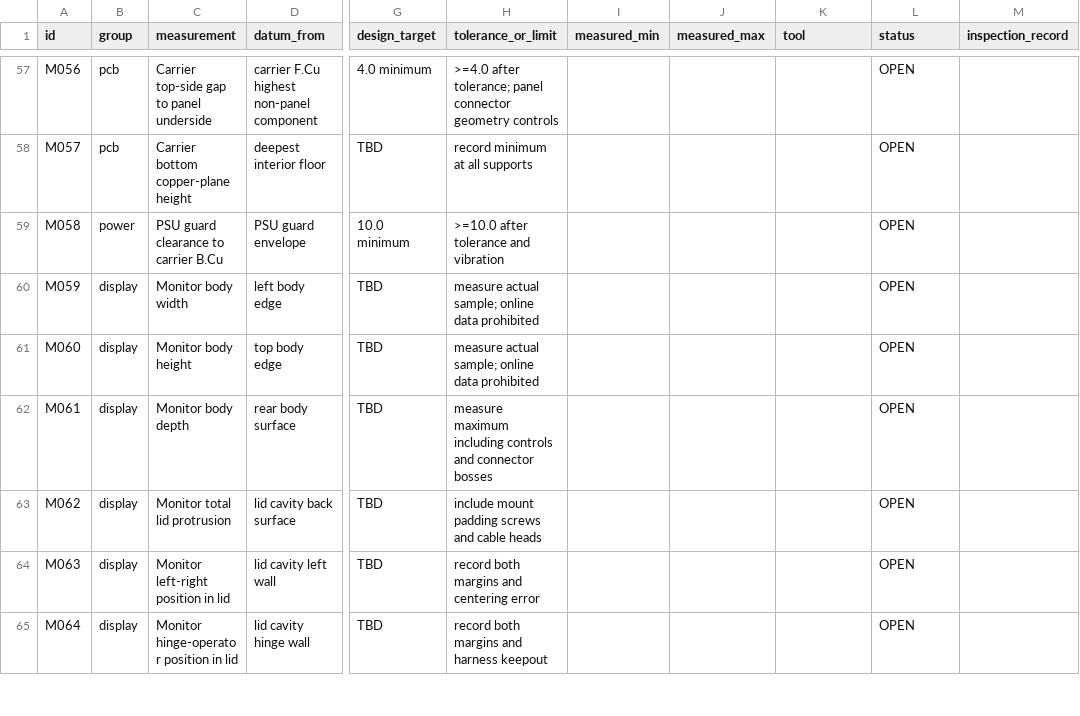
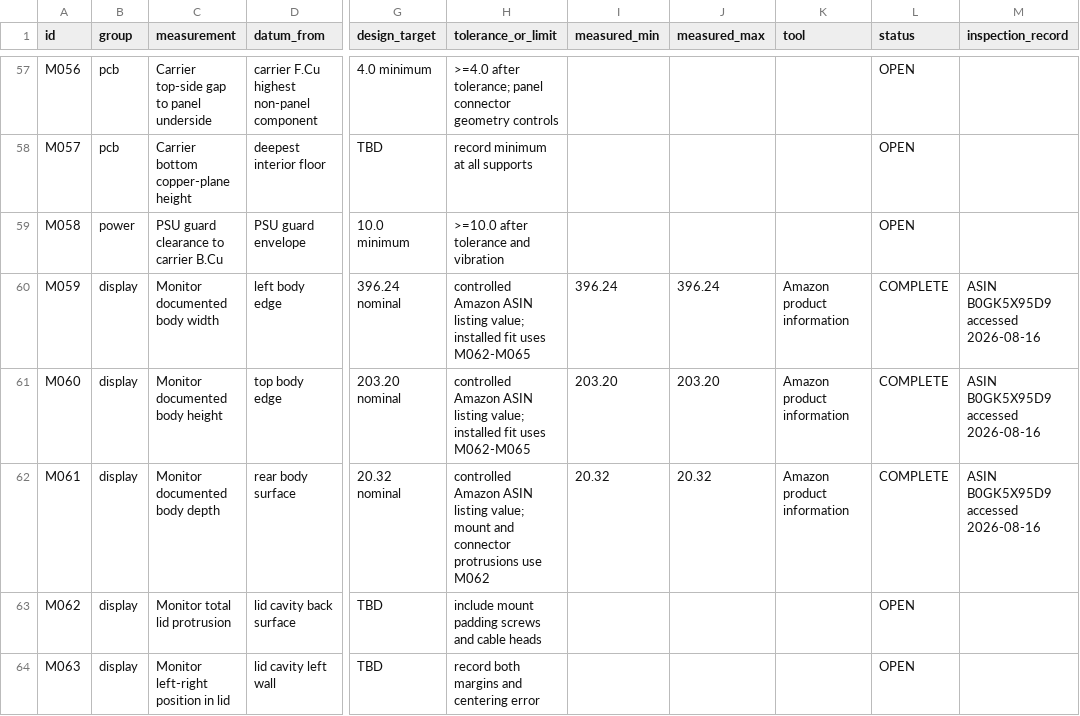
Before and after one commit to omaralabed/Radxa-CM5-PCB, a CSV file: fabrication/mechanical-release/im2300-measurement-register.csv, drawn as a sheet; only a part is shown, gaps mark what is left out; the shorter side is filled out with more unchanged rows; the diff names each change by its address in the sheet, - before the commit and + after, or states it on an @@ line.

Commit message:
Control documented monitor envelope

```diff
--- a/fabrication/mechanical-release/im2300-measurement-register.csv
+++ b/fabrication/mechanical-release/im2300-measurement-register.csv
-C60 (measurement): Monitor body width
+C60 (measurement): Monitor documented body width
-G60 (design_target): TBD
+G60 (design_target): 396.24 nominal
-H60:H61 (tolerance_or_limit): measure actual sample; online data prohibited
+H60:H61 (tolerance_or_limit): controlled Amazon ASIN listing value; installed fit uses M062-M065
-I60 (measured_min): (empty)
+I60 (measured_min): 396.24
-J60 (measured_max): (empty)
+J60 (measured_max): 396.24
-K60:K62 (tool): (empty)
+K60:K62 (tool): Amazon product information
-L60:L62 (status): OPEN
+L60:L62 (status): COMPLETE
-M60:M62 (inspection_record): (empty)
+M60:M62 (inspection_record): ASIN B0GK5X95D9 accessed 2026-08-16
-C61 (measurement): Monitor body height
+C61 (measurement): Monitor documented body height
-G61 (design_target): TBD
+G61 (design_target): 203.20 nominal
-I61 (measured_min): (empty)
+I61 (measured_min): 203.20
-J61 (measured_max): (empty)
+J61 (measured_max): 203.20
-C62 (measurement): Monitor body depth
+C62 (measurement): Monitor documented body depth
-G62 (design_target): TBD
+G62 (design_target): 20.32 nominal
-H62 (tolerance_or_limit): measure maximum including controls and connector bosses
+H62 (tolerance_or_limit): controlled Amazon ASIN listing value; mount and connector protrusions use M062
-I62 (measured_min): (empty)
+I62 (measured_min): 20.32
-J62 (measured_max): (empty)
+J62 (measured_max): 20.32
```
Also changed, not shown: docs/mechanical-stack-budget-a2.csv, docs/panel_mechanical_bom_preliminary.csv, 15 other files.
